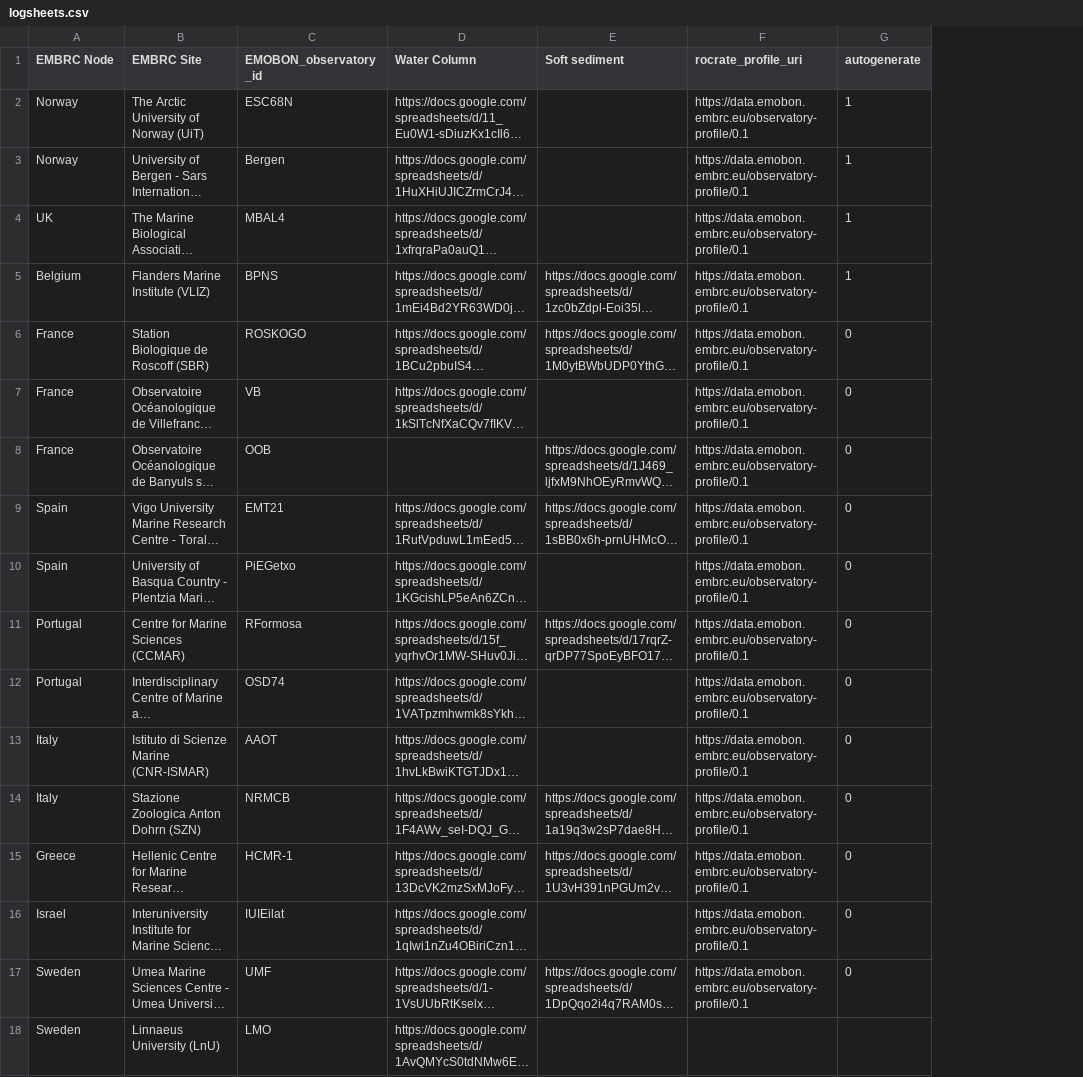
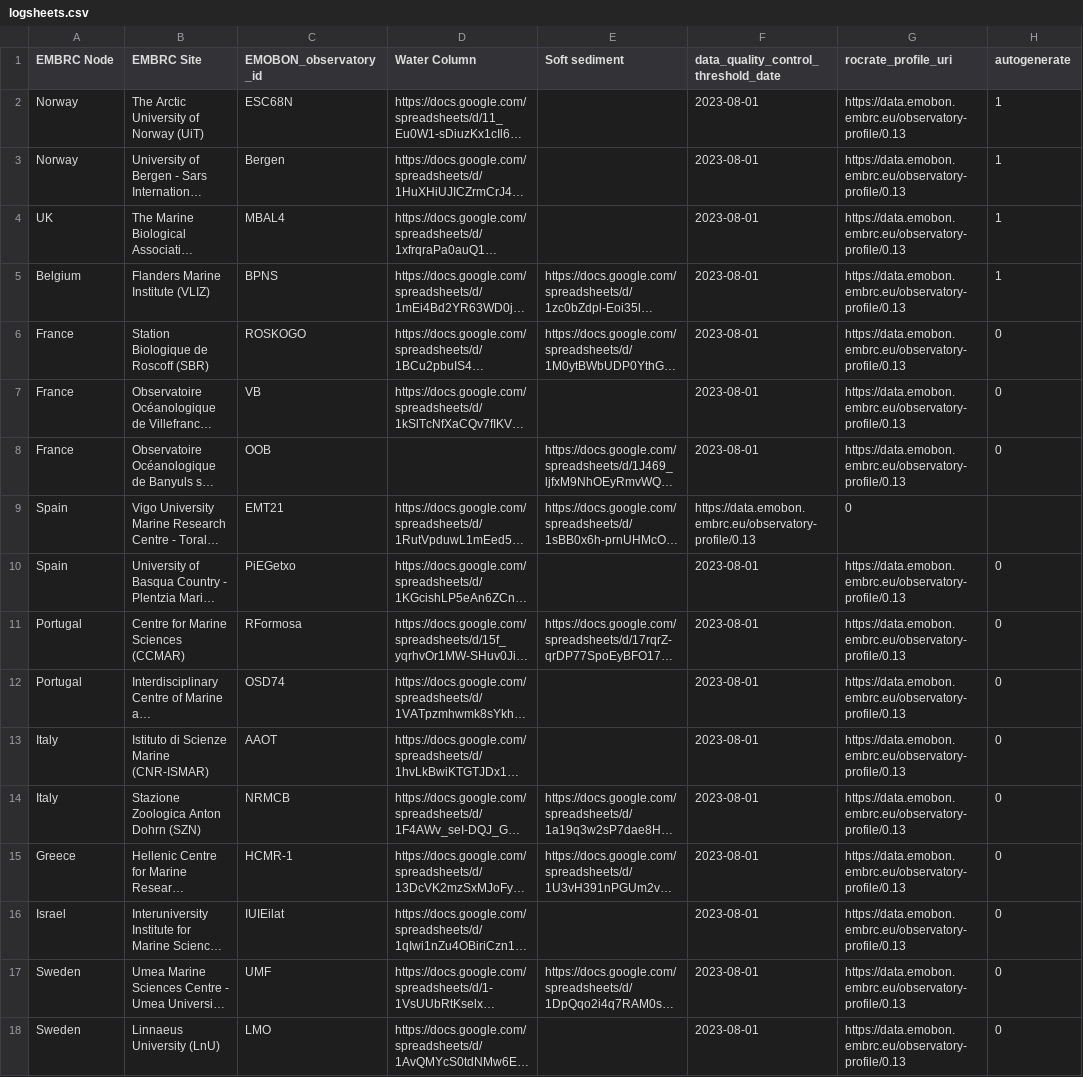
Before and after one commit to emo-bon/governance-crate, a CSV file: logsheets.csv, drawn as a sheet; long unchanged cells end in …; addresses are those after the commit; the diff names each change by its address in the sheet, - before the commit and + after, or states it on an @@ line.

```diff
--- a/logsheets.csv
+++ b/logsheets.csv
+column F, rows 1-18: data_quality_control_threshold_date | 2023-08-01 | 2023-08-01 | 2023-08-01 | 2023-08-01 | 2023-08-01 | 2023-08-01 | 2023-08-01 | https://data.emobon.embrc.eu/observatory-profile/0.13 | 2023-08-01 | 2023-08-01 | 2023-08-01 | 2023-08-01 | 2023-08-01 | 2023-08-01 | 2023-08-01 | 2023-08-01 | 2023-08-01
-G2:G8 (rocrate_profile_uri): https://data.emobon.embrc.eu/observatory-profile/0.1
+G2:G8 (rocrate_profile_uri): https://data.emobon.embrc.eu/observatory-profile/0.13
-G9 (rocrate_profile_uri): https://data.emobon.embrc.eu/observatory-profile/0.1
+G9 (rocrate_profile_uri): 0
-H9 (autogenerate): 0
+H9 (autogenerate): (empty)
-G10:G17 (rocrate_profile_uri): https://data.emobon.embrc.eu/observatory-profile/0.1
+G10:G17 (rocrate_profile_uri): https://data.emobon.embrc.eu/observatory-profile/0.13
-G18 (rocrate_profile_uri): (empty)
+G18 (rocrate_profile_uri): https://data.emobon.embrc.eu/observatory-profile/0.13
-H18 (autogenerate): (empty)
+H18 (autogenerate): 0
```
Also changed, not shown: 1 other file.
